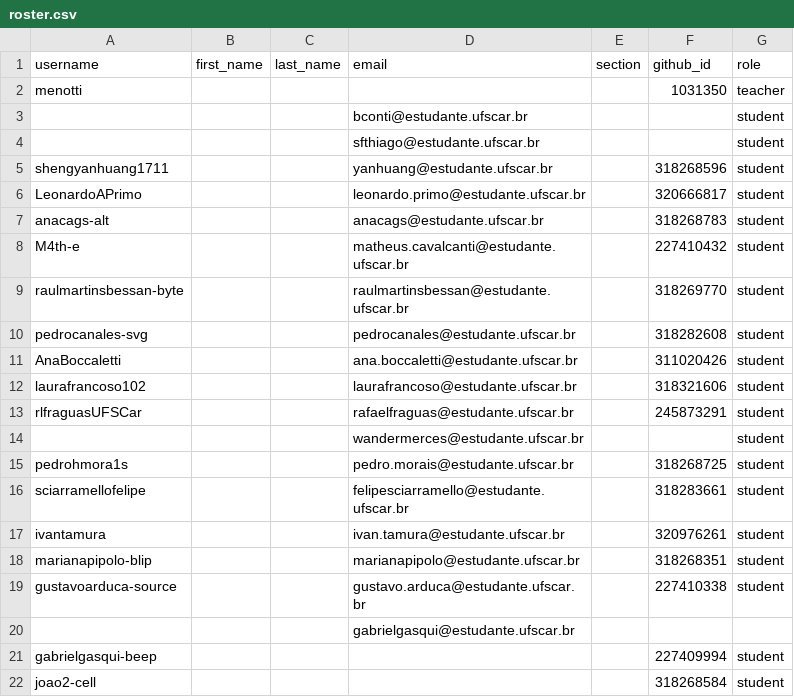
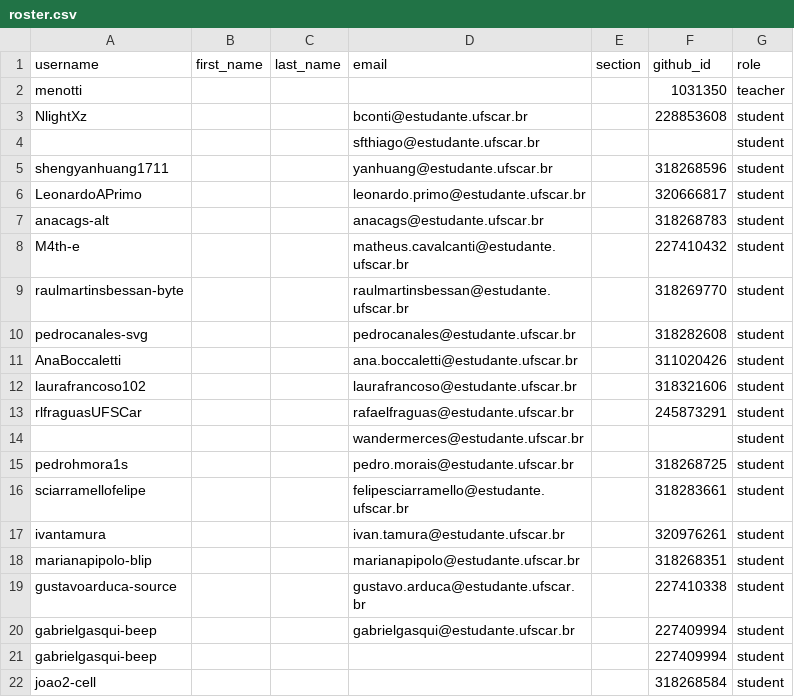
Before and after one commit to DC-UFSCar/classroom50, a CSV file: mm2026s2/roster.csv, drawn as a sheet.

Commit message:
[Classroom 50] Sync roster from teams: mm2026s2

```diff
--- a/mm2026s2/roster.csv
+++ b/mm2026s2/roster.csv
@@ -2,3 +2,3 @@ username,first_name,last_name,email,section,github_id,role
 menotti,,,,,1031350,teacher
-,,,bconti@estudante.ufscar.br,,,student
+NlightXz,,,bconti@estudante.ufscar.br,,228853608,student
 ,,,sfthiago@estudante.ufscar.br,,,student
@@ -19,3 +19,3 @@ marianapipolo-blip,,,marianapipolo@estudante.ufscar.br,,318268351,student
 gustavoarduca-source,,,gustavo.arduca@estudante.ufscar.br,,227410338,student
-,,,gabrielgasqui@estudante.ufscar.br,,,
+gabrielgasqui-beep,,,gabrielgasqui@estudante.ufscar.br,,227409994,student
 gabrielgasqui-beep,,,,,227409994,student
```
